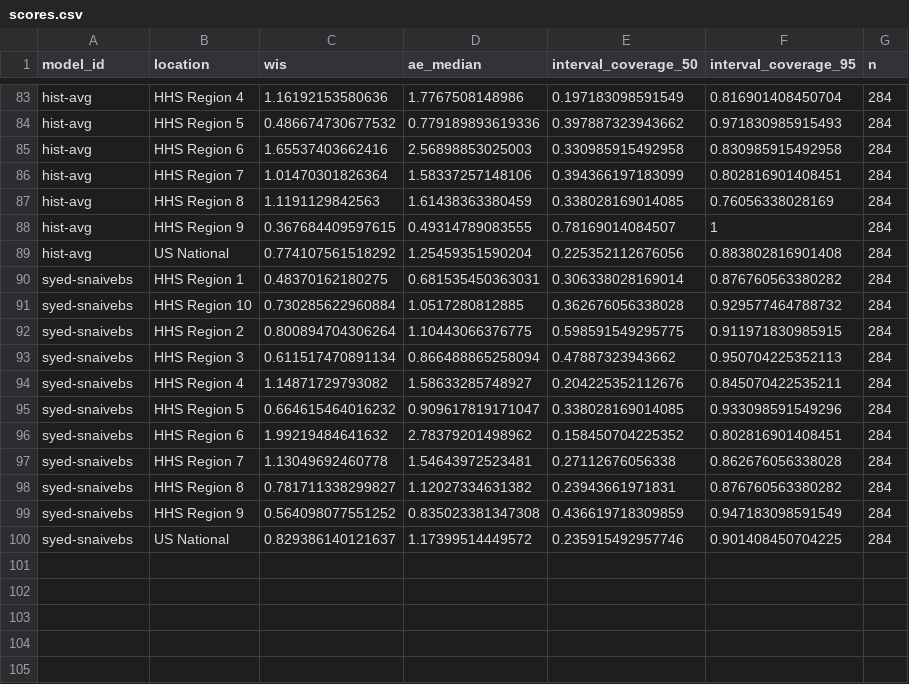
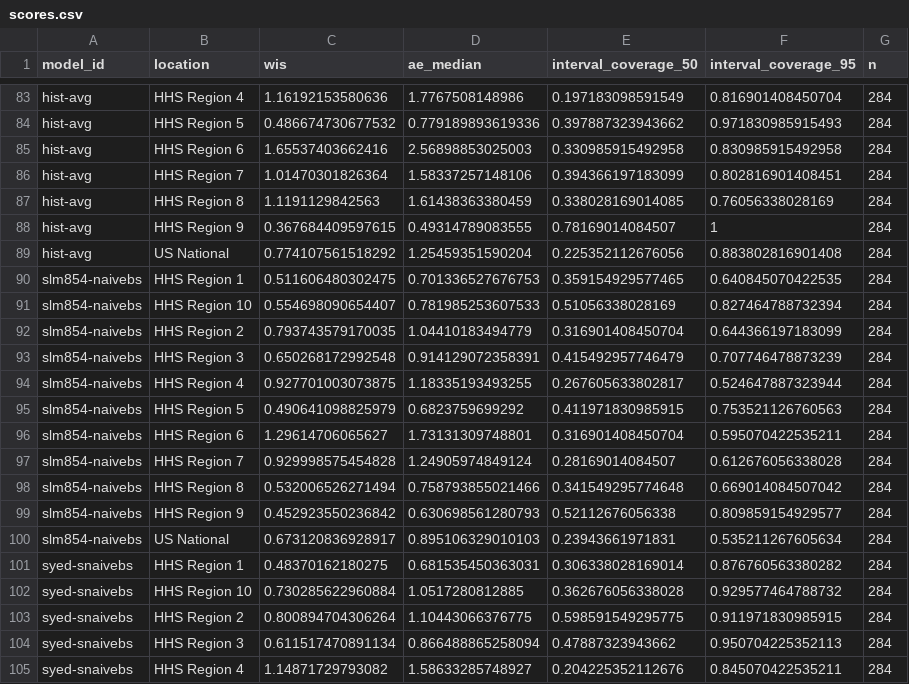
Before and after one commit to sjfox/ATSF2026-dashboard, a CSV file: scores/ili perc/Test seasons (17/18 - 19/20)/location/scores.csv, drawn as a sheet; only a part is shown, gaps mark what is left out; the shorter side is filled out with more unchanged rows.

```diff
--- a/scores/ili perc/Test seasons (17/18 - 19/20)/location/scores.csv
+++ b/scores/ili perc/Test seasons (17/18 - 19/20)/location/scores.csv
@@ -89,2 +89,13 @@
 "hist-avg","US National",0.774107561518292,1.25459351590204,0.225352112676056,0.883802816901408,284
+"slm854-naivebs","HHS Region 1",0.511606480302475,0.701336527676753,0.359154929577465,0.640845070422535,284
+"slm854-naivebs","HHS Region 10",0.554698090654407,0.781985253607533,0.51056338028169,0.827464788732394,284
+"slm854-naivebs","HHS Region 2",0.793743579170035,1.04410183494779,0.316901408450704,0.644366197183099,284
+"slm854-naivebs","HHS Region 3",0.650268172992548,0.914129072358391,0.415492957746479,0.707746478873239,284
+"slm854-naivebs","HHS Region 4",0.927701003073875,1.18335193493255,0.267605633802817,0.524647887323944,284
+"slm854-naivebs","HHS Region 5",0.490641098825979,0.6823759699292,0.411971830985915,0.753521126760563,284
+"slm854-naivebs","HHS Region 6",1.29614706065627,1.73131309748801,0.316901408450704,0.595070422535211,284
+"slm854-naivebs","HHS Region 7",0.929998575454828,1.24905974849124,0.28169014084507,0.612676056338028,284
+"slm854-naivebs","HHS Region 8",0.532006526271494,0.758793855021466,0.341549295774648,0.669014084507042,284
+"slm854-naivebs","HHS Region 9",0.452923550236842,0.630698561280793,0.52112676056338,0.809859154929577,284
+"slm854-naivebs","US National",0.673120836928917,0.895106329010103,0.23943661971831,0.535211267605634,284
 "syed-snaivebs","HHS Region 1",0.48370162180275,0.681535450363031,0.306338028169014,0.876760563380282,284
```
Also changed, not shown: scores/ili perc/Test seasons (17/18 - 19/20)/horizon/scores.csv, scores/ili perc/Test seasons (17/18 - 19/20)/scores.csv, 7 other files.
